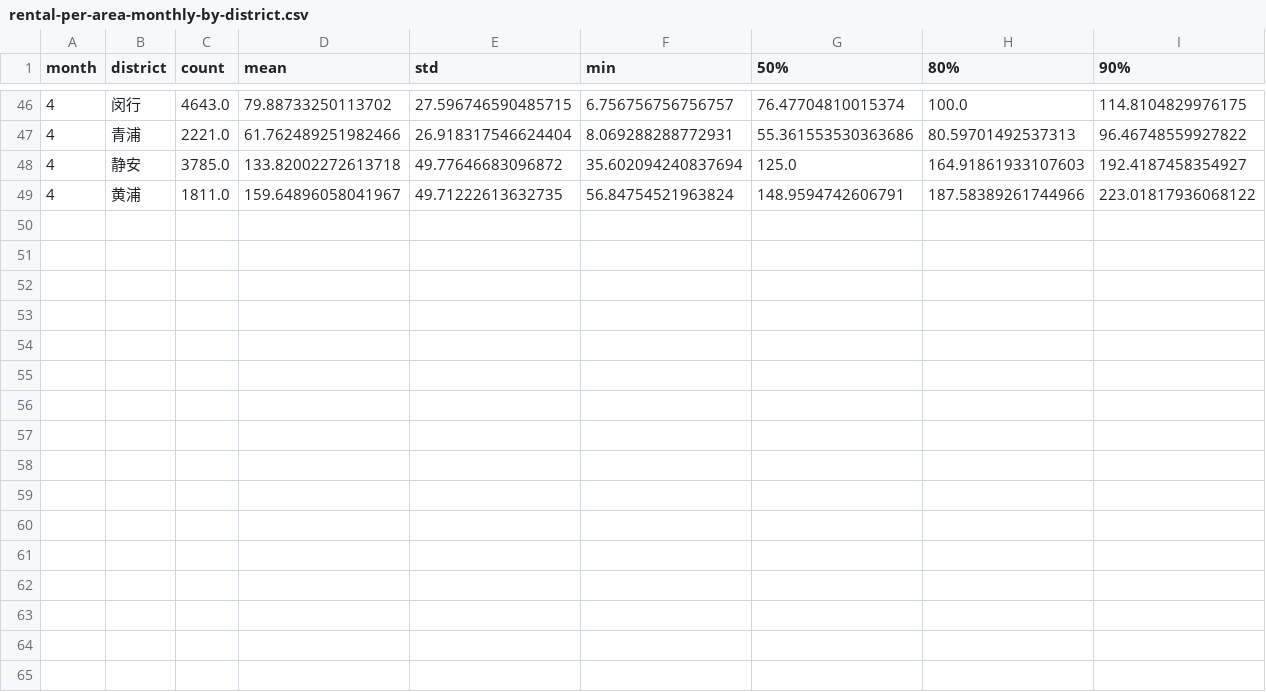
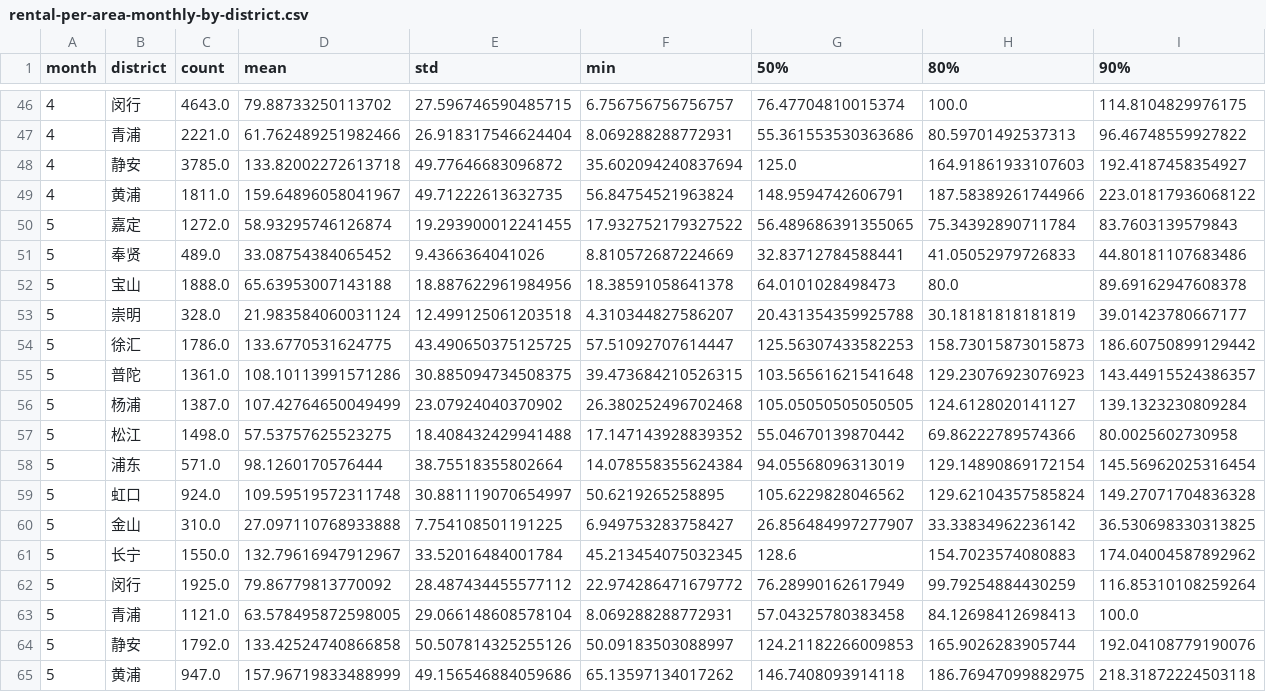
Before and after one commit to JavaCS3/fangzu, a CSV file: docs/assets/data/sh/2024/rental-per-area-monthly-by-district.csv, drawn as a sheet; only a part is shown, gaps mark what is left out; rows hold the shown columns only; the diff names each change by its address in the sheet, - before the commit and + after, or states it on an @@ line.

```diff
--- a/docs/assets/data/sh/2024/rental-per-area-monthly-by-district.csv
+++ b/docs/assets/data/sh/2024/rental-per-area-monthly-by-district.csv
+row 50: 5 | 嘉定 | 1272.0 | 58.93295746126874 | 19.293900012241455 | 17.932752179327522 | 56.489686391355065 | 75.34392890711784 | 83.7603139579843
+row 51: 5 | 奉贤 | 489.0 | 33.08754384065452 | 9.4366364041026 | 8.810572687224669 | 32.83712784588441 | 41.05052979726833 | 44.80181107683486
+row 52: 5 | 宝山 | 1888.0 | 65.63953007143188 | 18.887622961984956 | 18.38591058641378 | 64.0101028498473 | 80.0 | 89.69162947608378
+row 53: 5 | 崇明 | 328.0 | 21.983584060031124 | 12.499125061203518 | 4.310344827586207 | 20.431354359925788 | 30.18181818181819 | 39.01423780667177
+row 54: 5 | 徐汇 | 1786.0 | 133.6770531624775 | 43.490650375125725 | 57.51092707614447 | 125.56307433582253 | 158.73015873015873 | 186.60750899129442
+row 55: 5 | 普陀 | 1361.0 | 108.10113991571286 | 30.885094734508375 | 39.473684210526315 | 103.56561621541648 | 129.23076923076923 | 143.44915524386357
+row 56: 5 | 杨浦 | 1387.0 | 107.42764650049499 | 23.07924040370902 | 26.380252496702468 | 105.05050505050505 | 124.6128020141127 | 139.1323230809284
+row 57: 5 | 松江 | 1498.0 | 57.53757625523275 | 18.408432429941488 | 17.147143928839352 | 55.04670139870442 | 69.86222789574366 | 80.0025602730958
+row 58: 5 | 浦东 | 571.0 | 98.1260170576444 | 38.75518355802664 | 14.078558355624384 | 94.05568096313019 | 129.14890869172154 | 145.56962025316454
+row 59: 5 | 虹口 | 924.0 | 109.59519572311748 | 30.881119070654997 | 50.6219265258895 | 105.6229828046562 | 129.62104357585824 | 149.27071704836328
+row 60: 5 | 金山 | 310.0 | 27.097110768933888 | 7.754108501191225 | 6.949753283758427 | 26.856484997277907 | 33.33834962236142 | 36.530698330313825
+row 61: 5 | 长宁 | 1550.0 | 132.79616947912967 | 33.52016484001784 | 45.213454075032345 | 128.6 | 154.7023574080883 | 174.04004587892962
+row 62: 5 | 闵行 | 1925.0 | 79.86779813770092 | 28.487434455577112 | 22.974286471679772 | 76.28990162617949 | 99.79254884430259 | 116.85310108259264
+row 63: 5 | 青浦 | 1121.0 | 63.578495872598005 | 29.066148608578104 | 8.069288288772931 | 57.04325780383458 | 84.12698412698413 | 100.0
+row 64: 5 | 静安 | 1792.0 | 133.42524740866858 | 50.507814325255126 | 50.09183503088997 | 124.21182266009853 | 165.9026283905744 | 192.04108779190076
+row 65: 5 | 黄浦 | 947.0 | 157.96719833488999 | 49.156546884059686 | 65.13597134017262 | 146.7408093914118 | 186.76947099882975 | 218.31872224503118
```
Also changed, not shown: docs/assets/data/sh/2024/rental-all-by-district.csv, docs/assets/data/sh/2024/rental-all-by-subdistrict.csv, 3 other files.
